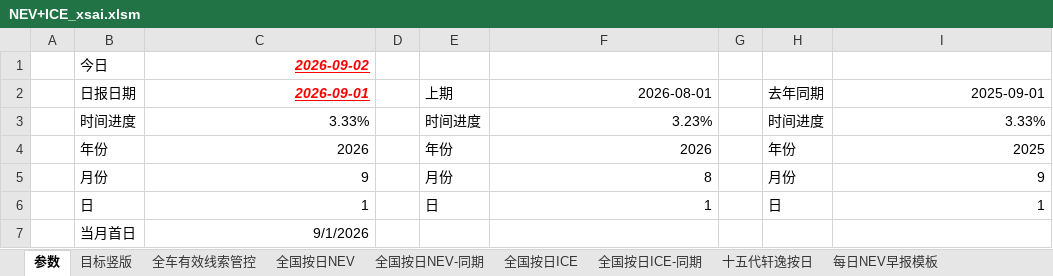
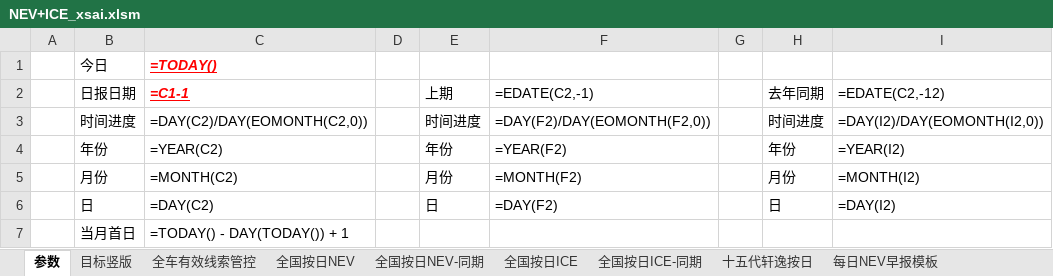
Before and after one commit to Django604/AI_Digest, an Excel workbook: data/source/NEV+ICE_xsai.xlsm, sheet 参数, drawn as a sheet; values as stored, in another font and other column widths than the file's, no borders; formulas without a stored value are shown as written; the diff names each change by its address in the sheet, - before the commit and + after, or states it on an @@ line.

```diff
--- a/data/source/NEV+ICE_xsai.xlsm (sheet 参数)
+++ b/data/source/NEV+ICE_xsai.xlsm (sheet 参数)
-C1 (=C1-1): 2026-09-02
+C1 (=C1-1): =TODAY()
-C2: 2026-09-01
+C2: =C1-1
-F2: 2026-08-01
+F2: =EDATE(C2,-1)
-I2: 2025-09-01
+I2: =EDATE(C2,-12)
-C3 (=C1-1): 3.33%
+C3 (=C1-1): =DAY(C2)/DAY(EOMONTH(C2,0))
-F3 (=EDATE(C2,-1)): 3.23%
+F3 (=EDATE(C2,-1)): =DAY(F2)/DAY(EOMONTH(F2,0))
-I3 (=EDATE(C2,-12)): 3.33%
+I3 (=EDATE(C2,-12)): =DAY(I2)/DAY(EOMONTH(I2,0))
-C4 (=C1-1): 2026
+C4 (=C1-1): =YEAR(C2)
-F4 (=EDATE(C2,-1)): 2026
+F4 (=EDATE(C2,-1)): =YEAR(F2)
-I4 (=EDATE(C2,-12)): 2025
+I4 (=EDATE(C2,-12)): =YEAR(I2)
-C5 (=C1-1): 9
+C5 (=C1-1): =MONTH(C2)
-F5 (=EDATE(C2,-1)): 8
+F5 (=EDATE(C2,-1)): =MONTH(F2)
-I5 (=EDATE(C2,-12)): 9
+I5 (=EDATE(C2,-12)): =MONTH(I2)
-C6 (=C1-1): 1
+C6 (=C1-1): =DAY(C2)
-F6 (=EDATE(C2,-1)): 1
+F6 (=EDATE(C2,-1)): =DAY(F2)
-I6 (=EDATE(C2,-12)): 1
+I6 (=EDATE(C2,-12)): =DAY(I2)
-C7 (=C1-1): 9/1/2026
+C7 (=C1-1): =TODAY() - DAY(TODAY()) + 1
```
Also changed, not shown: sheet 目标竖版, sheet 全国按日NEV, sheet 全车有效线索管控, charts or pictures, 5 other files.
